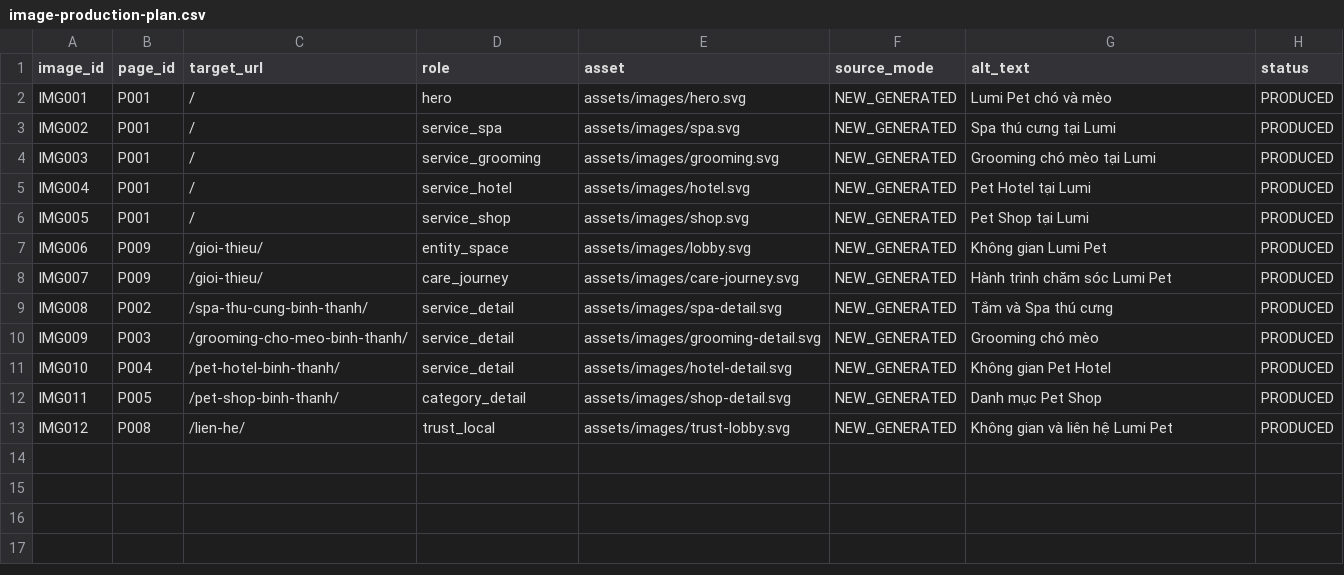
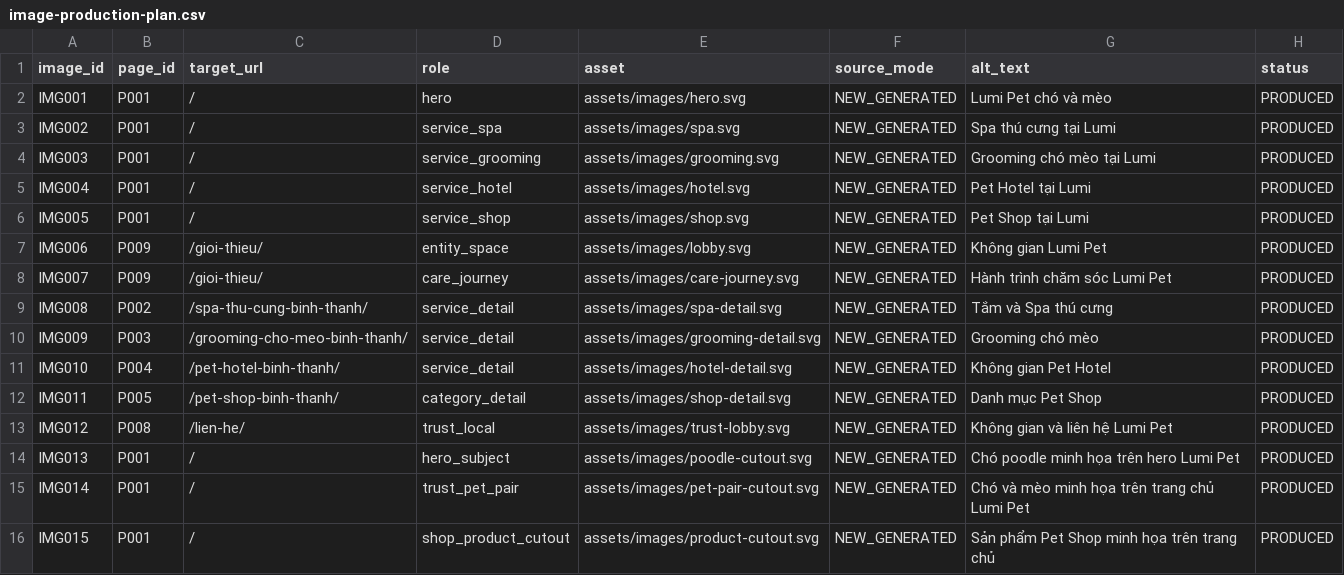
Before and after one commit to capquangfptminhlh/mimi, a CSV file: .website-os/evidence/image-production-plan.csv, drawn as a sheet.

Commit message:
docs: register new homepage cutout assets

```diff
--- a/.website-os/evidence/image-production-plan.csv
+++ b/.website-os/evidence/image-production-plan.csv
@@ -13 +13,4 @@ IMG011,P005,/pet-shop-binh-thanh/,category_detail,assets/images/shop-detail.svg,
 IMG012,P008,/lien-he/,trust_local,assets/images/trust-lobby.svg,NEW_GENERATED,Không gian và liên hệ Lumi Pet,PRODUCED
+IMG013,P001,/,hero_subject,assets/images/poodle-cutout.svg,NEW_GENERATED,Chó poodle minh họa trên hero Lumi Pet,PRODUCED
+IMG014,P001,/,trust_pet_pair,assets/images/pet-pair-cutout.svg,NEW_GENERATED,Chó và mèo minh họa trên trang chủ Lumi Pet,PRODUCED
+IMG015,P001,/,shop_product_cutout,assets/images/product-cutout.svg,NEW_GENERATED,Sản phẩm Pet Shop minh họa trên trang chủ,PRODUCED
```
